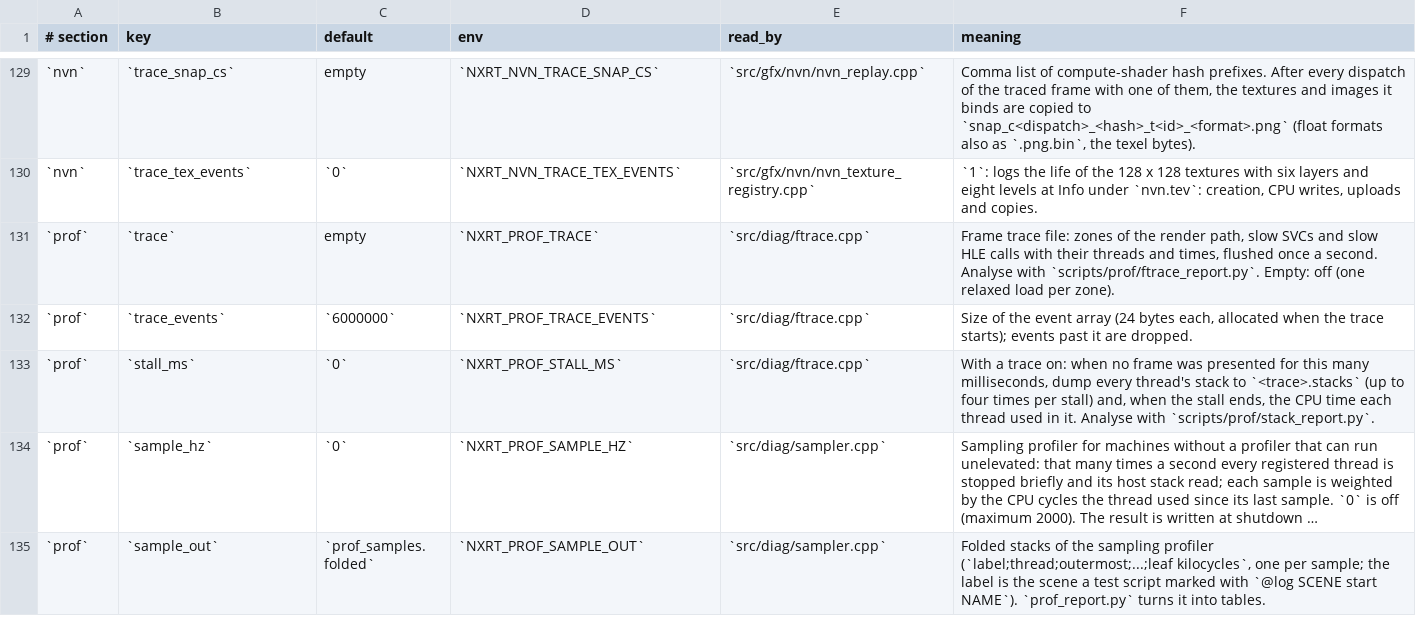
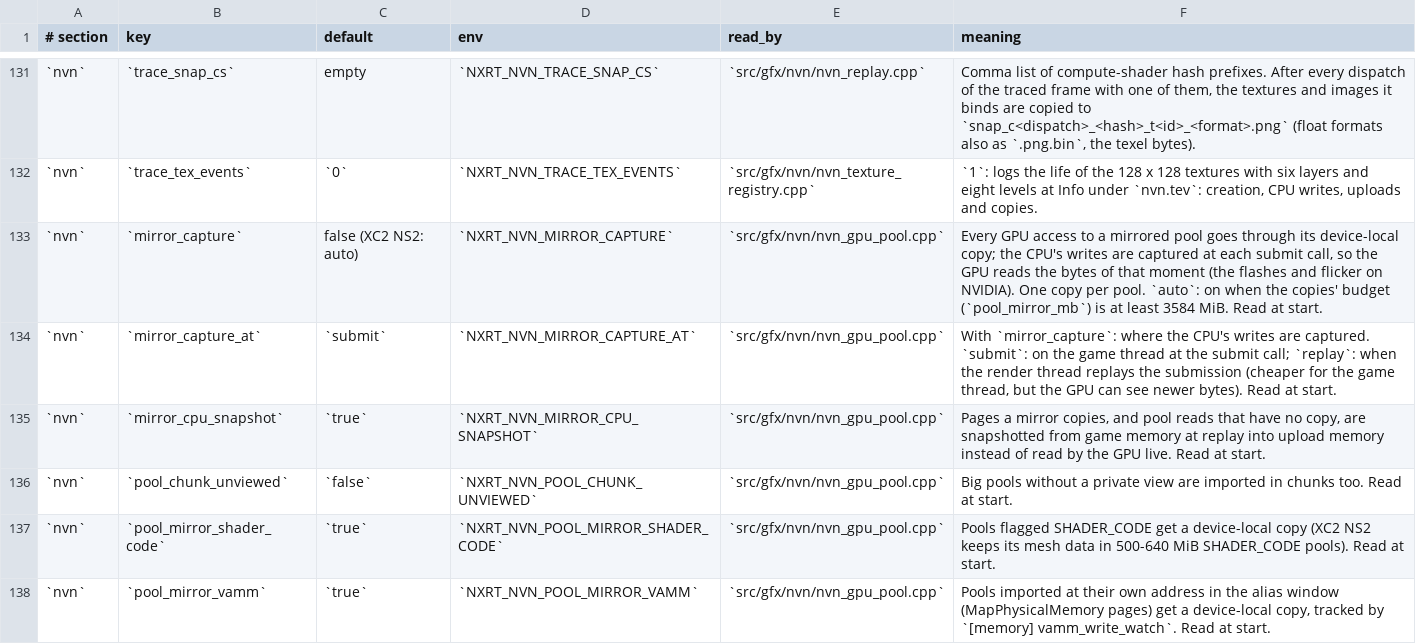
Before and after one commit to Duck912/xc2-ns2-recomp, a TSV file: config/keys.tsv, drawn as a sheet; only a part is shown, gaps mark what is left out; the shorter side is filled out with more unchanged rows; long unchanged cells end in …; the diff covers the shown part only.

Commit message:
config: document the settings the NVIDIA and render_scale fixes added

```diff
--- a/config/keys.tsv
+++ b/config/keys.tsv
@@ -130 +132,7 @@
 `nvn`	`trace_tex_events`	`0`	`NXRT_NVN_TRACE_TEX_EVENTS`	`src/gfx/nvn/nvn_texture_registry.cpp`	`1`: logs the life of the 128 x 128 textures with six layers and eight levels at Info under `nvn.tev`: creation, CPU writes, uploads and copies.
+`nvn`	`mirror_capture`	false (XC2 NS2: auto)	`NXRT_NVN_MIRROR_CAPTURE`	`src/gfx/nvn/nvn_gpu_pool.cpp`	Every GPU access to a mirrored pool goes through its device-local copy; the CPU's writes are captured at each submit call, so the GPU reads the bytes of that moment (the flashes and flicker on NVIDIA). One copy per pool. `auto`: on when the copies' budget (`pool_mirror_mb`) is at least 3584 MiB. Read at start.
+`nvn`	`mirror_capture_at`	`submit`	`NXRT_NVN_MIRROR_CAPTURE_AT`	`src/gfx/nvn/nvn_gpu_pool.cpp`	With `mirror_capture`: where the CPU's writes are captured. `submit`: on the game thread at the submit call; `replay`: when the render thread replays the submission (cheaper for the game thread, but the GPU can see newer bytes). Read at start.
+`nvn`	`mirror_cpu_snapshot`	`true`	`NXRT_NVN_MIRROR_CPU_SNAPSHOT`	`src/gfx/nvn/nvn_gpu_pool.cpp`	Pages a mirror copies, and pool reads that have no copy, are snapshotted from game memory at replay into upload memory instead of read by the GPU live. Read at start.
+`nvn`	`pool_chunk_unviewed`	`false`	`NXRT_NVN_POOL_CHUNK_UNVIEWED`	`src/gfx/nvn/nvn_gpu_pool.cpp`	Big pools without a private view are imported in chunks too. Read at start.
+`nvn`	`pool_mirror_shader_code`	`true`	`NXRT_NVN_POOL_MIRROR_SHADER_CODE`	`src/gfx/nvn/nvn_gpu_pool.cpp`	Pools flagged SHADER_CODE get a device-local copy (XC2 NS2 keeps its mesh data in 500-640 MiB SHADER_CODE pools). Read at start.
+`nvn`	`pool_mirror_vamm`	`true`	`NXRT_NVN_POOL_MIRROR_VAMM`	`src/gfx/nvn/nvn_gpu_pool.cpp`	Pools imported at their own address in the alias window (MapPhysicalMemory pages) get a device-local copy, tracked by `[memory] vamm_write_watch`. Read at start.
```
Also changed, not shown: 7 added rows and 1 edited cell elsewhere in this file, 2 other files.
